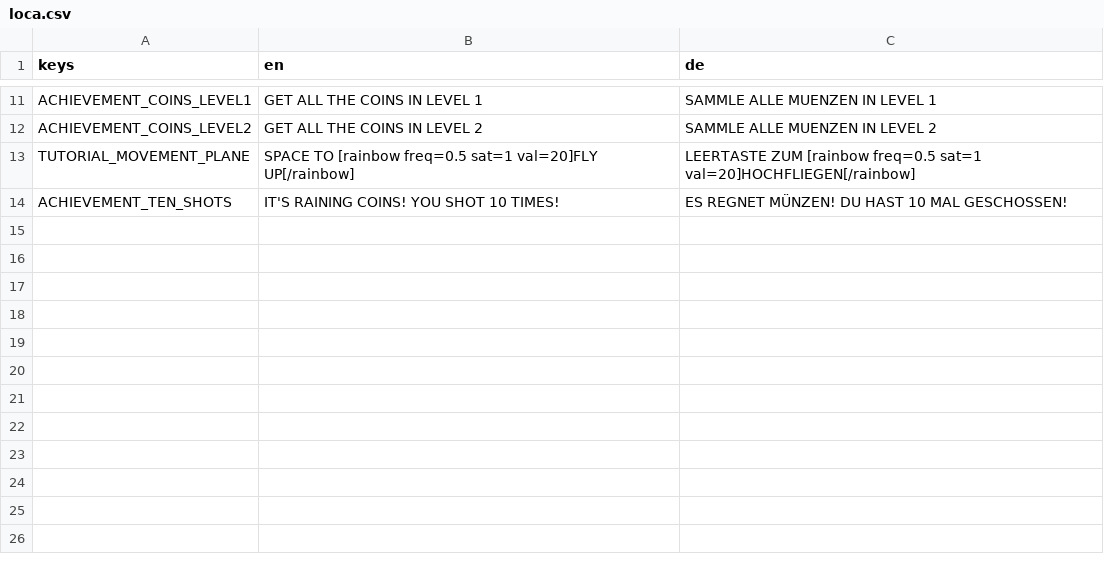
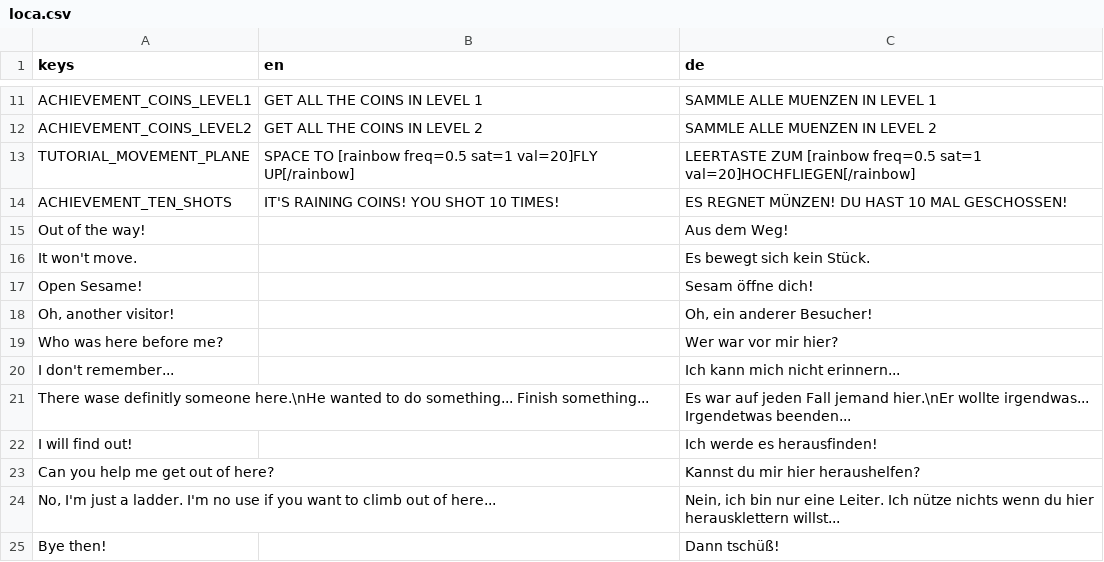
Before and after one commit to a-little-org-called-mario/a-little-game-called-mario, a CSV file: localization/loca.csv, drawn as a sheet; only a part is shown, gaps mark what is left out; the diff names each change by its address in the sheet, - before the commit and + after, or states it on an @@ line.

Commit message:
Localize story mode dialogs

```diff
--- a/localization/loca.csv
+++ b/localization/loca.csv
+row 15: Out of the way! |  | Aus dem Weg!
+row 16: It won't move. |  | Es bewegt sich kein Stück.
+row 17: Open Sesame! |  | Sesam öffne dich!
+row 18: Oh, another visitor! |  | Oh, ein anderer Besucher!
+row 19: Who was here before me? |  | Wer war vor mir hier?
+row 20: I don't remember... |  | Ich kann mich nicht erinnern...
+row 21: There wase definitly someone here.\nHe wanted to do something... Finish something... |  | Es war auf jeden Fall jemand hier.\nEr wollte irgendwas... Irgendetwas beenden...
+row 22: I will find out! |  | Ich werde es herausfinden!
+row 23: Can you help me get out of here? |  | Kannst du mir hier heraushelfen?
+row 24: No, I'm just a ladder. I'm no use if you want to climb out of here... |  | Nein, ich bin nur eine Leiter. Ich nütze nichts wenn du hier herausklettern willst...
+row 25: Bye then! |  | Dann tschüß!
```
